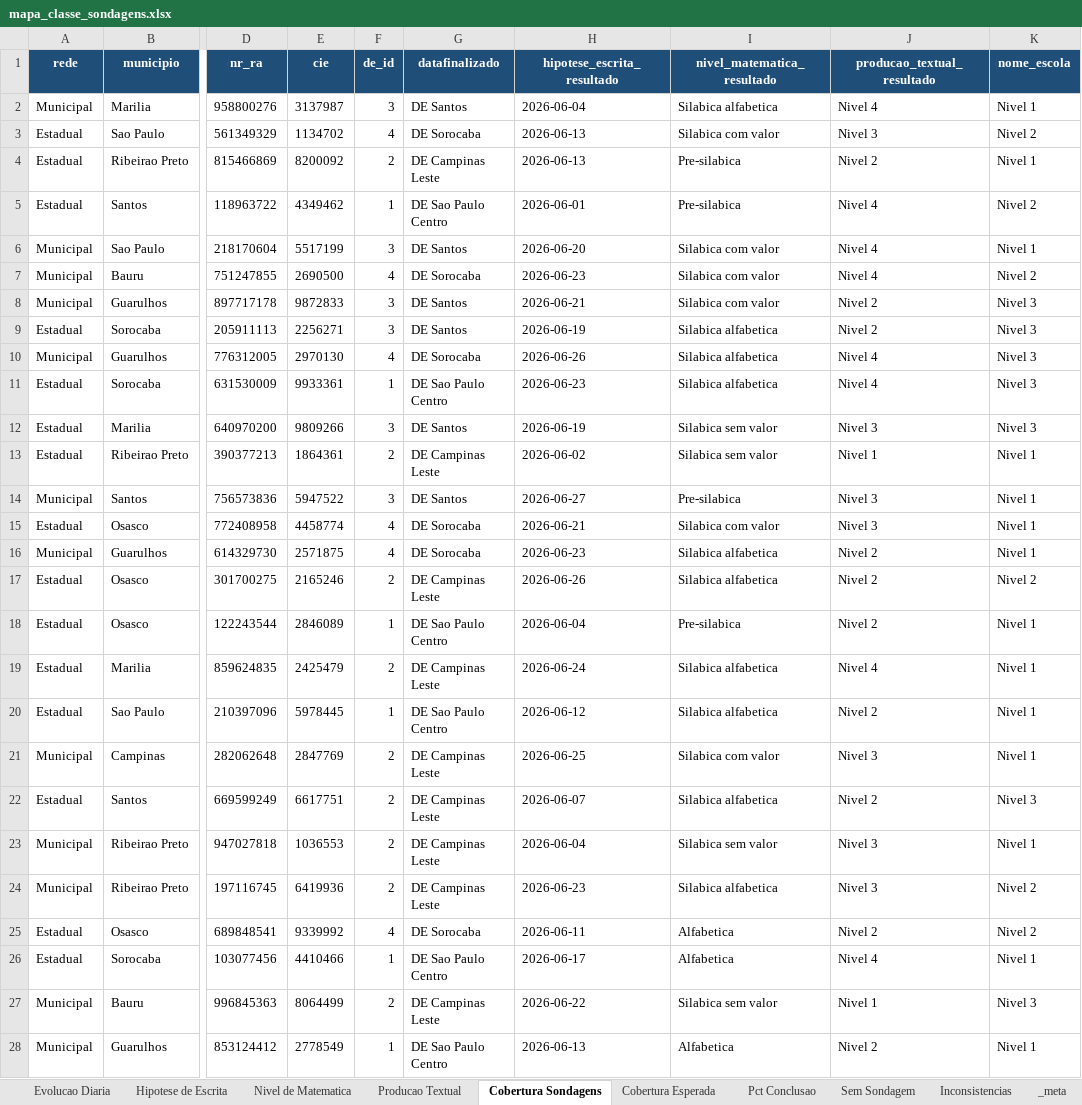
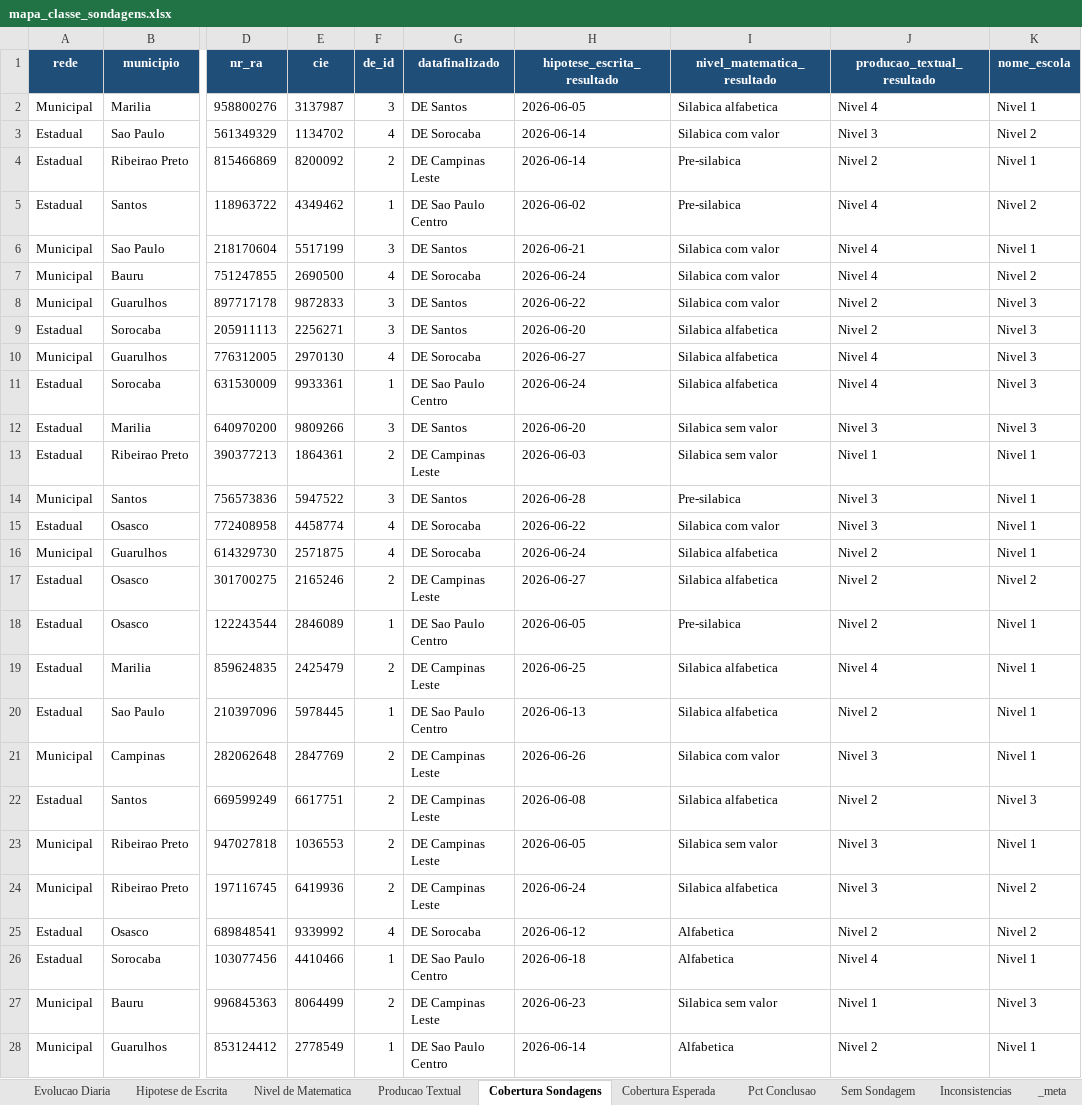
Before and after one commit to eduardo-morale/Sondagens-Mapa-Classe, an Excel workbook: mapa_classe_sondagens.xlsx, sheet Cobertura Sondagens, drawn as a sheet; only a part is shown, gaps mark what is left out; values as stored, in another font and other column widths than the file's, no borders; the diff covers the shown part only; the diff names each change by its address in the sheet, - before the commit and + after, or states it on an @@ line.

```diff
--- a/mapa_classe_sondagens.xlsx (sheet Cobertura Sondagens)
+++ b/mapa_classe_sondagens.xlsx (sheet Cobertura Sondagens)
-H2 (hipotese_escrita_resultado): 2026-06-04
+H2 (hipotese_escrita_resultado): 2026-06-05
-H3:H4 (hipotese_escrita_resultado): 2026-06-13
+H3:H4 (hipotese_escrita_resultado): 2026-06-14
-H5 (hipotese_escrita_resultado): 2026-06-01
+H5 (hipotese_escrita_resultado): 2026-06-02
-H6 (hipotese_escrita_resultado): 2026-06-20
+H6 (hipotese_escrita_resultado): 2026-06-21
-H7 (hipotese_escrita_resultado): 2026-06-23
+H7 (hipotese_escrita_resultado): 2026-06-24
-H8 (hipotese_escrita_resultado): 2026-06-21
+H8 (hipotese_escrita_resultado): 2026-06-22
-H9 (hipotese_escrita_resultado): 2026-06-19
+H9 (hipotese_escrita_resultado): 2026-06-20
-H10 (hipotese_escrita_resultado): 2026-06-26
+H10 (hipotese_escrita_resultado): 2026-06-27
-H11 (hipotese_escrita_resultado): 2026-06-23
+H11 (hipotese_escrita_resultado): 2026-06-24
-H12 (hipotese_escrita_resultado): 2026-06-19
+H12 (hipotese_escrita_resultado): 2026-06-20
-H13 (hipotese_escrita_resultado): 2026-06-02
+H13 (hipotese_escrita_resultado): 2026-06-03
-H14 (hipotese_escrita_resultado): 2026-06-27
+H14 (hipotese_escrita_resultado): 2026-06-28
-H15 (hipotese_escrita_resultado): 2026-06-21
+H15 (hipotese_escrita_resultado): 2026-06-22
-H16 (hipotese_escrita_resultado): 2026-06-23
+H16 (hipotese_escrita_resultado): 2026-06-24
-H17 (hipotese_escrita_resultado): 2026-06-26
+H17 (hipotese_escrita_resultado): 2026-06-27
-H18 (hipotese_escrita_resultado): 2026-06-04
+H18 (hipotese_escrita_resultado): 2026-06-05
-H19 (hipotese_escrita_resultado): 2026-06-24
+H19 (hipotese_escrita_resultado): 2026-06-25
-H20 (hipotese_escrita_resultado): 2026-06-12
+H20 (hipotese_escrita_resultado): 2026-06-13
-H21 (hipotese_escrita_resultado): 2026-06-25
+H21 (hipotese_escrita_resultado): 2026-06-26
-H22 (hipotese_escrita_resultado): 2026-06-07
+H22 (hipotese_escrita_resultado): 2026-06-08
-H23 (hipotese_escrita_resultado): 2026-06-04
+H23 (hipotese_escrita_resultado): 2026-06-05
-H24 (hipotese_escrita_resultado): 2026-06-23
+H24 (hipotese_escrita_resultado): 2026-06-24
-H25 (hipotese_escrita_resultado): 2026-06-11
+H25 (hipotese_escrita_resultado): 2026-06-12
-H26 (hipotese_escrita_resultado): 2026-06-17
+H26 (hipotese_escrita_resultado): 2026-06-18
-H27 (hipotese_escrita_resultado): 2026-06-22
+H27 (hipotese_escrita_resultado): 2026-06-23
-H28 (hipotese_escrita_resultado): 2026-06-13
+H28 (hipotese_escrita_resultado): 2026-06-14
```
Also changed, not shown: 173 edited cells elsewhere in this sheet, sheet Evolucao Diaria, sheet _meta.
